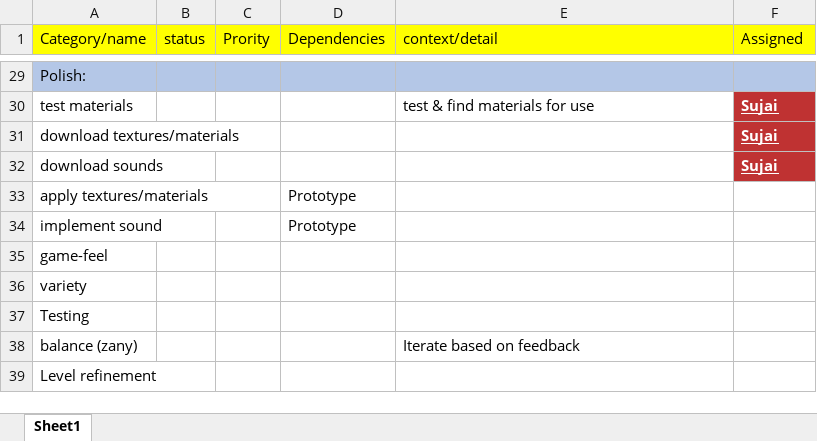
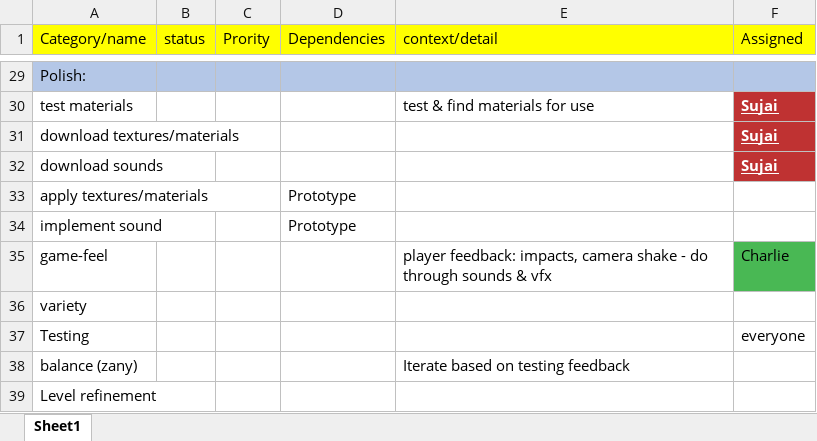
Before and after one commit to LuxRegem/Project_Clash-of-Cosplayers, an Excel workbook: Shared Documentation/Luke's Documents/Clash of Cosplayers - Plan Outline.xlsx, sheet Sheet1, drawn as a sheet; only a part is shown, gaps mark what is left out; values as stored, in another font and other column widths than the file's, no borders; the diff names each change by its address in the sheet, - before the commit and + after, or states it on an @@ line.

```diff
--- a/Shared Documentation/Luke's Documents/Clash of Cosplayers - Plan Outline.xlsx (sheet Sheet1)
+++ b/Shared Documentation/Luke's Documents/Clash of Cosplayers - Plan Outline.xlsx (sheet Sheet1)
-E35 (context/detail): (empty)
+E35 (context/detail): player feedback: impacts, camera shake - do through sounds & vfx
-F35 (Assigned): (empty)
+F35 (Assigned): Charlie
-F35 fill: none
+F35 fill: #49B854
-F37 (Assigned): (empty)
+F37 (Assigned): everyone
-E38 (context/detail): Iterate based on feedback
+E38 (context/detail): Iterate based on testing feedback
```
Also changed, not shown: Shared Documentation/Luke's Documents/Clash of Cosplayers - Deliverables.xlsx, Shared Documentation/Luke's Documents/Clash of Cosplayers - Schedule Timeframe.xlsx, 1 other file.
